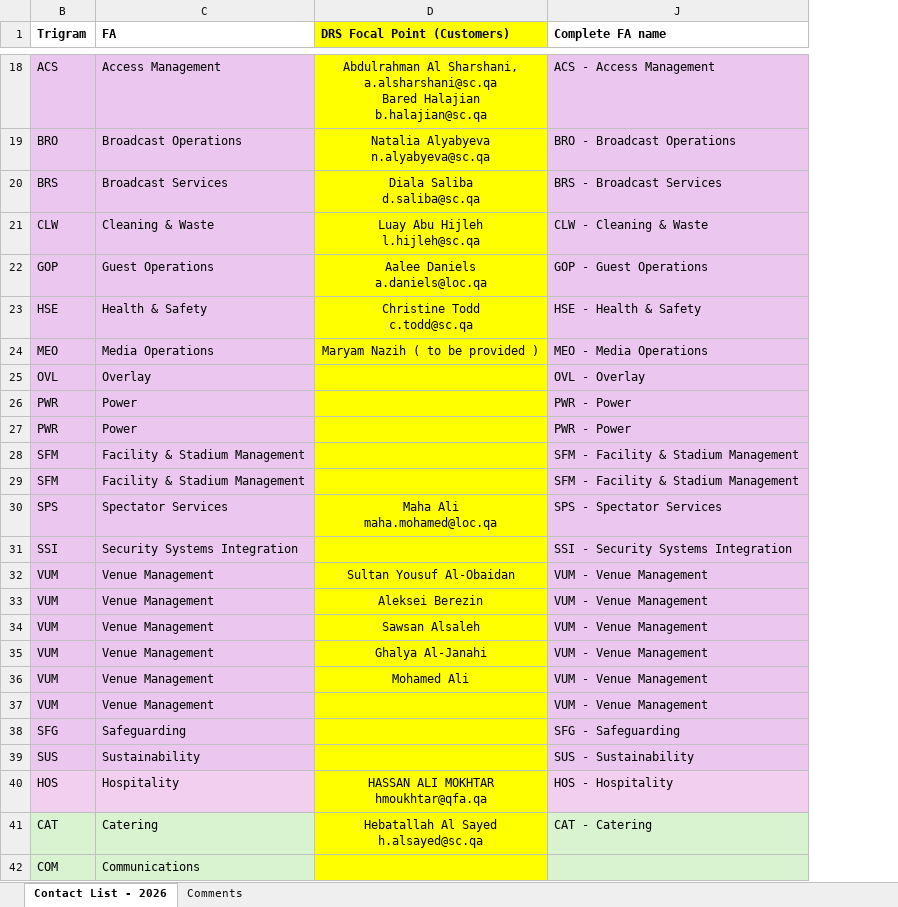
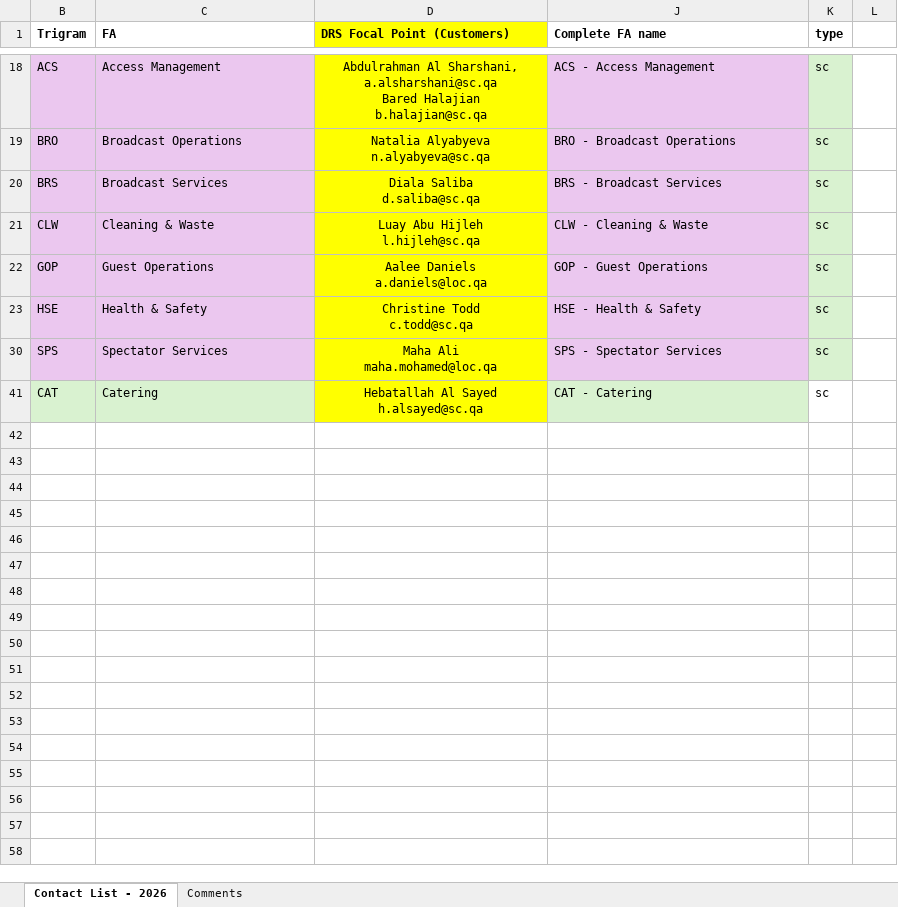
Before and after one commit to Rsabha107/drs, an Excel workbook: amircup26_fa.xlsx, sheet Contact List - 2026, drawn as a sheet; only a part is shown, gaps mark what is left out; values as stored, in another font and other column widths than the file's, no borders; removed rows and columns are numbered as before the commit, all else as after; ↵ is a line break in a cell; the diff covers the shown part only; the diff names each change by its address in the sheet, - before the commit and + after, or states it on an @@ line.

```diff
--- a/amircup26_fa.xlsx (sheet Contact List - 2026)
+++ b/amircup26_fa.xlsx (sheet Contact List - 2026)
+column K (type), rows 18-41: all sc
+column L, empty
@@ row 24 hidden: MEO | Media Operations | Maryam Nazih ( to be provided ) | MEO - Media Operations @@
@@ row 25 hidden: OVL | Overlay |  | OVL - Overlay @@
@@ row 26 hidden: PWR | Power |  | PWR - Power @@
@@ row 27 hidden: PWR | Power |  | PWR - Power @@
@@ row 28 hidden: SFM | Facility & Stadium Management |  | SFM - Facility & Stadium Management @@
@@ row 29 hidden: SFM | Facility & Stadium Management |  | SFM - Facility & Stadium Management @@
@@ row 31 hidden: SSI | Security Systems Integration |  | SSI - Security Systems Integration @@
@@ row 32 hidden: VUM | Venue Management | Sultan Yousuf Al-Obaidan | VUM - Venue Management @@
@@ row 33 hidden: VUM | Venue Management | Aleksei Berezin | VUM - Venue Management @@
@@ row 34 hidden: VUM | Venue Management | Sawsan Alsaleh | VUM - Venue Management @@
@@ row 35 hidden: VUM | Venue Management | Ghalya Al-Janahi | VUM - Venue Management @@
@@ row 36 hidden: VUM | Venue Management | Mohamed Ali | VUM - Venue Management @@
@@ row 37 hidden: VUM | Venue Management |  | VUM - Venue Management @@
@@ row 38 hidden: SFG | Safeguarding |  | SFG - Safeguarding @@
@@ row 39 hidden: SUS | Sustainability |  | SUS - Sustainability @@
@@ row 40 hidden: HOS | Hospitality | HASSAN ALI MOKHTAR ↵ hmoukhtar@qfa.qa | HOS - Hospitality @@
@@ row 42 hidden: COM | Communications @@
```
Also changed, not shown: 18 hidden or unhidden rows elsewhere in this sheet, 9 other files.
